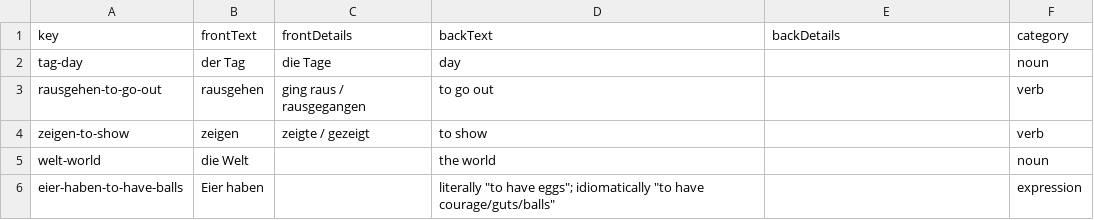
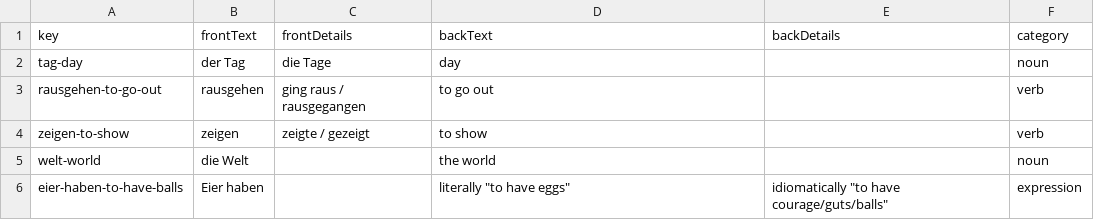
Before and after one commit to funnygerman/wortschatz, a CSV file: en/data/2026/funnygerman_05_04.csv, drawn as a sheet.

```diff
--- a/en/data/2026/funnygerman_05_04.csv
+++ b/en/data/2026/funnygerman_05_04.csv
@@ -5,2 +5,2 @@ zeigen-to-show;zeigen;zeigte / gezeigt;to show;;verb
 welt-world;die Welt;;the world;;noun
-eier-haben-to-have-balls;Eier haben;;"literally ""to have eggs""; idiomatically ""to have courage/guts/balls""";;expression
+eier-haben-to-have-balls;Eier haben;;"literally ""to have eggs""";"idiomatically ""to have courage/guts/balls""";expression
```
Also changed, not shown: en/data/vocabulary.csv, 1 other file.
